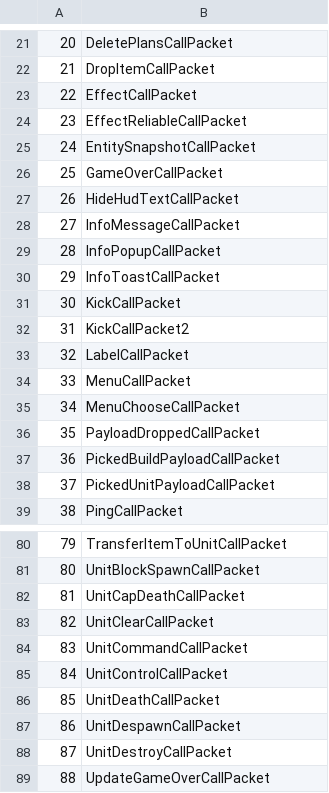
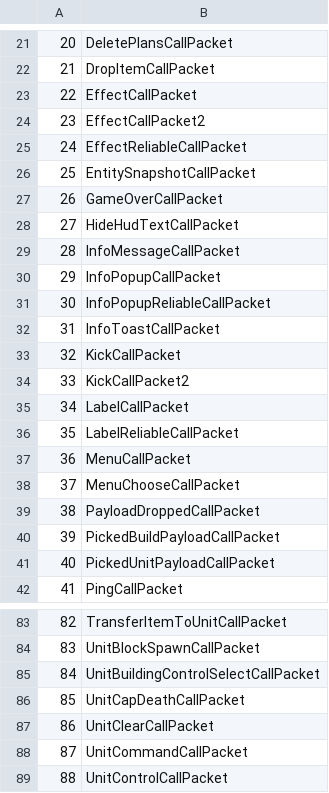
Before and after one commit to way-zer/ScriptAgentStandalone, a CSV file: scripts/mindustryProxy/res/remoteId.csv, drawn as a sheet; only a part is shown, gaps mark what is left out; the shorter side is filled out with more unchanged rows; addresses are those after the commit; the diff names each change by its address in the sheet, - before the commit and + after, or states it on an @@ line.

Commit message:
:sparkles: (mindustryProxy) 分离出PacketIdMapper

```diff
--- a/scripts/mindustryProxy/res/remoteId.csv
+++ b/scripts/mindustryProxy/res/remoteId.csv
+row 24: 23 | EffectCallPacket2
@@ column A renumbered from row 25 down @@
+row 31: 30 | InfoPopupReliableCallPacket
+row 36: 35 | LabelReliableCallPacket
+row 85: 84 | UnitBuildingControlSelectCallPacket
```
Also changed, not shown: 7 other files.
